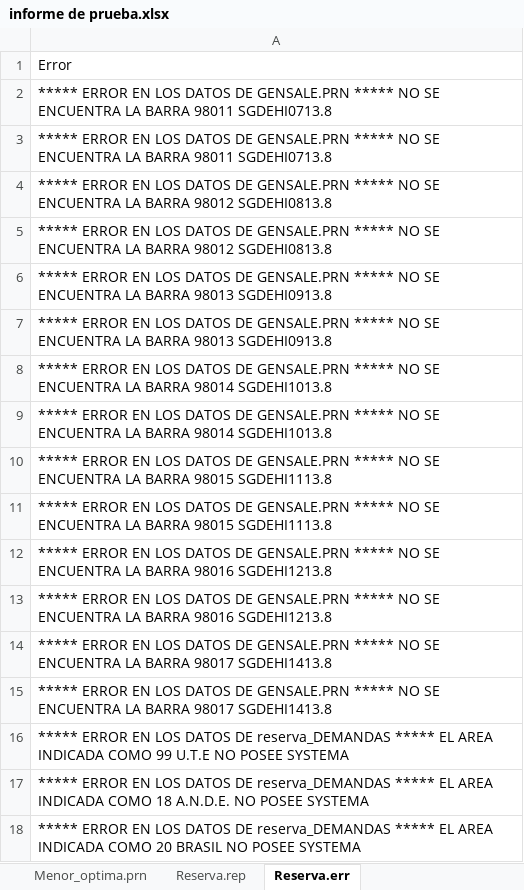
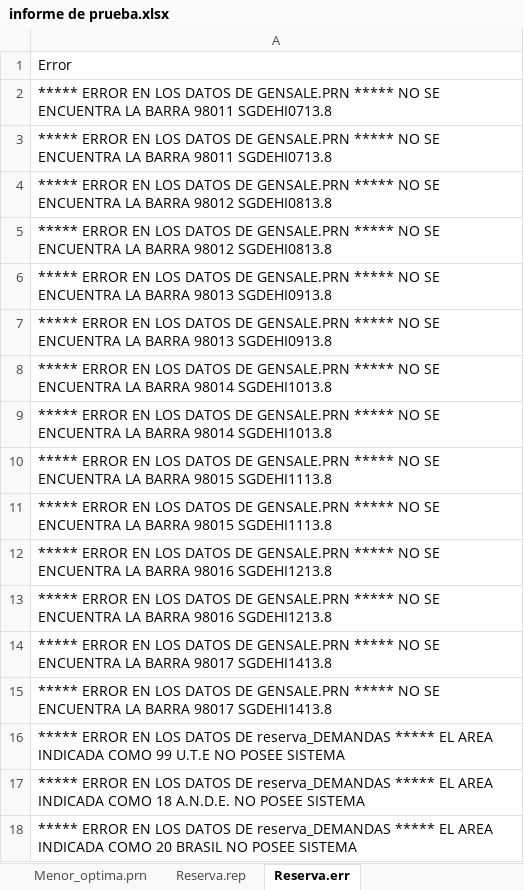
Before and after one commit to Juancito2085/PSIE, an Excel workbook: informe de prueba.xlsx, sheet Reserva.err, drawn as a sheet; values as stored, in another font and other column widths than the file's, no borders; the diff names each change by its address in the sheet, - before the commit and + after, or states it on an @@ line.

```diff
--- a/informe de prueba.xlsx (sheet Reserva.err)
+++ b/informe de prueba.xlsx (sheet Reserva.err)
-A16: …NO POSEE SYSTEMA
+A16: …NO POSEE SISTEMA
-A17: …NO POSEE SYSTEMA
+A17: …NO POSEE SISTEMA
-A18: …NO POSEE SYSTEMA
+A18: …NO POSEE SISTEMA
```
Also changed, not shown: 8 other files.
